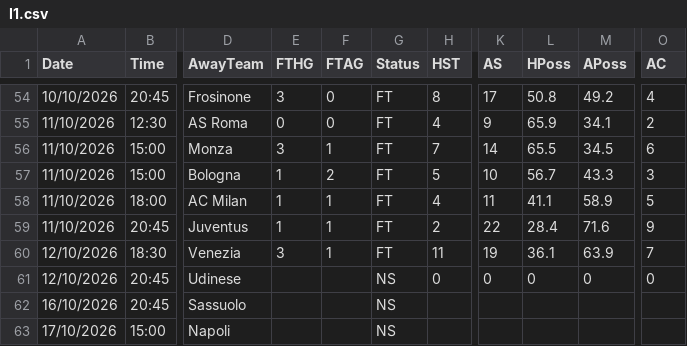
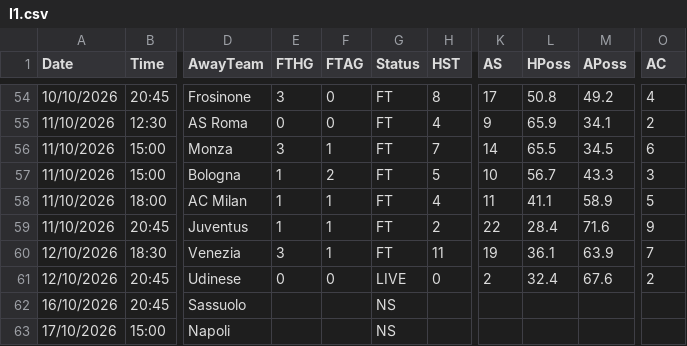
Before and after one commit to yorsbedoya-ui/pizarra-de-pronosticos, a CSV file: data/live/I1.csv, drawn as a sheet; only a part is shown, gaps mark what is left out; the diff names each change by its address in the sheet, - before the commit and + after, or states it on an @@ line.

```diff
--- a/data/live/I1.csv
+++ b/data/live/I1.csv
-E61 (FTHG): (empty)
+E61 (FTHG): 0
-F61 (FTAG): (empty)
+F61 (FTAG): 0
-G61 (Status): NS
+G61 (Status): LIVE
-K61 (AS): 0
+K61 (AS): 2
-L61 (HPoss): 0
+L61 (HPoss): 32.4
-M61 (APoss): 0
+M61 (APoss): 67.6
-O61 (AC): 0
+O61 (AC): 2
```
Also changed, not shown: 1 other file.
